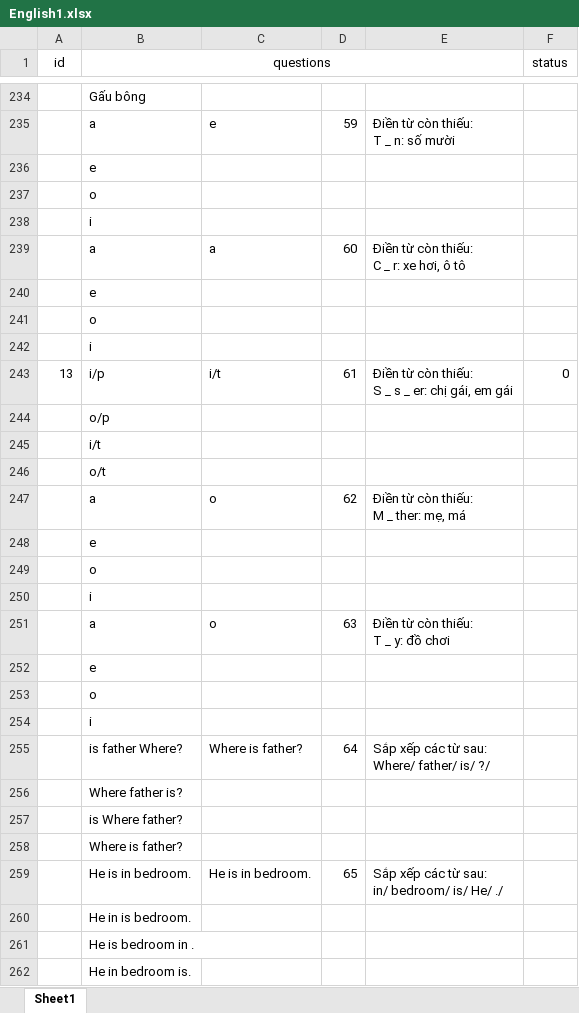
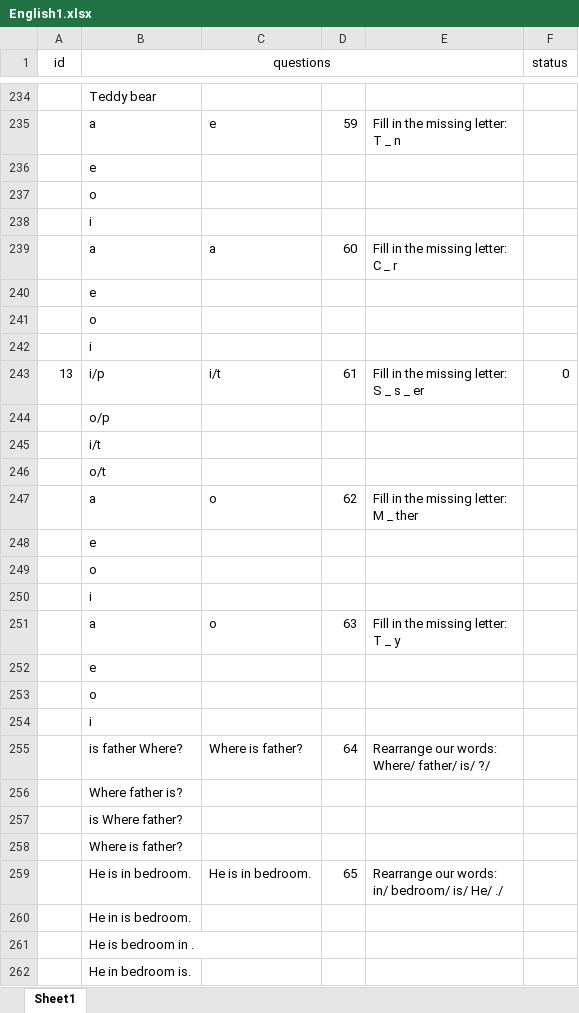
Before and after one commit to thanhBkap/E4K2-Ti-ng-Anh-L-p-2-N-m-2021, an Excel workbook: English1.xlsx, sheet Sheet1, drawn as a sheet; only a part is shown, gaps mark what is left out; values as stored, in another font and other column widths than the file's, no borders; charts and pictures not drawn; ↵ is a line break in a cell; the diff covers the shown part only; the diff names each change by its address in the sheet, - before the commit and + after, or states it on an @@ line.

```diff
--- a/English1.xlsx (sheet Sheet1)
+++ b/English1.xlsx (sheet Sheet1)
-B234 (questions): Gấu bông
+B234 (questions): Teddy bear
-E235: Điền từ còn thiếu: ↵ T _ n: số mười
+E235: Fill in the missing letter: ↵ T _ n
-E239: Điền từ còn thiếu: ↵ C _ r: xe hơi, ô tô
+E239: Fill in the missing letter: ↵ C _ r
-E243: Điền từ còn thiếu: ↵ S _ s _ er: chị gái, em gái
+E243: Fill in the missing letter: ↵ S _ s _ er
-E247: Điền từ còn thiếu: ↵ M _ ther: mẹ, má
+E247: Fill in the missing letter: ↵ M _ ther
-E251: Điền từ còn thiếu: ↵ T _ y: đồ chơi
+E251: Fill in the missing letter: ↵ T _ y
-E255: Sắp xếp các từ sau: ↵ Where/ father/ is/ ?/
+E255: Rearrange our words: ↵ Where/ father/ is/ ?/
-E259: Sắp xếp các từ sau: ↵ in/ bedroom/ is/ He/ ./
+E259: Rearrange our words: ↵ in/ bedroom/ is/ He/ ./
```
Also changed, not shown: other rows of this sheet, charts or pictures.
